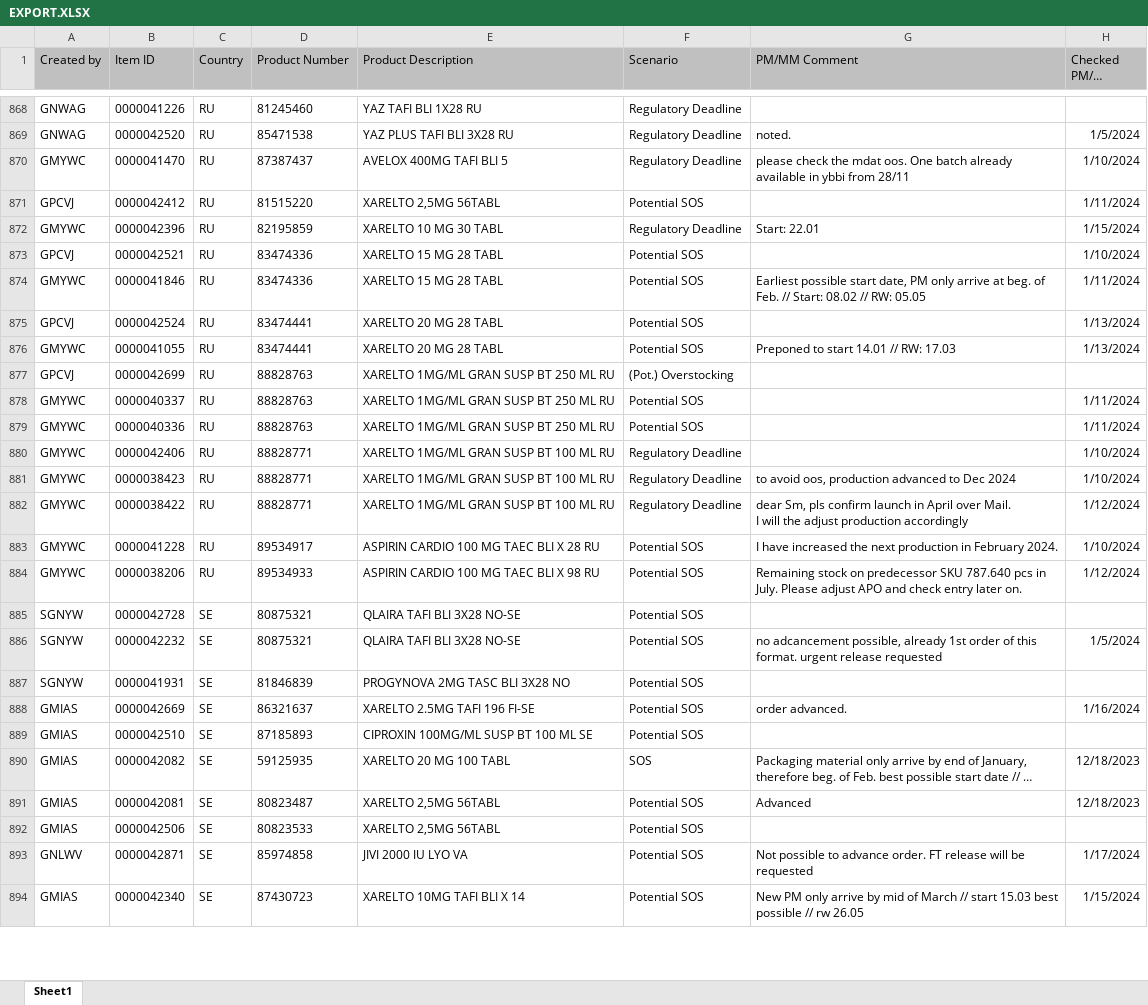
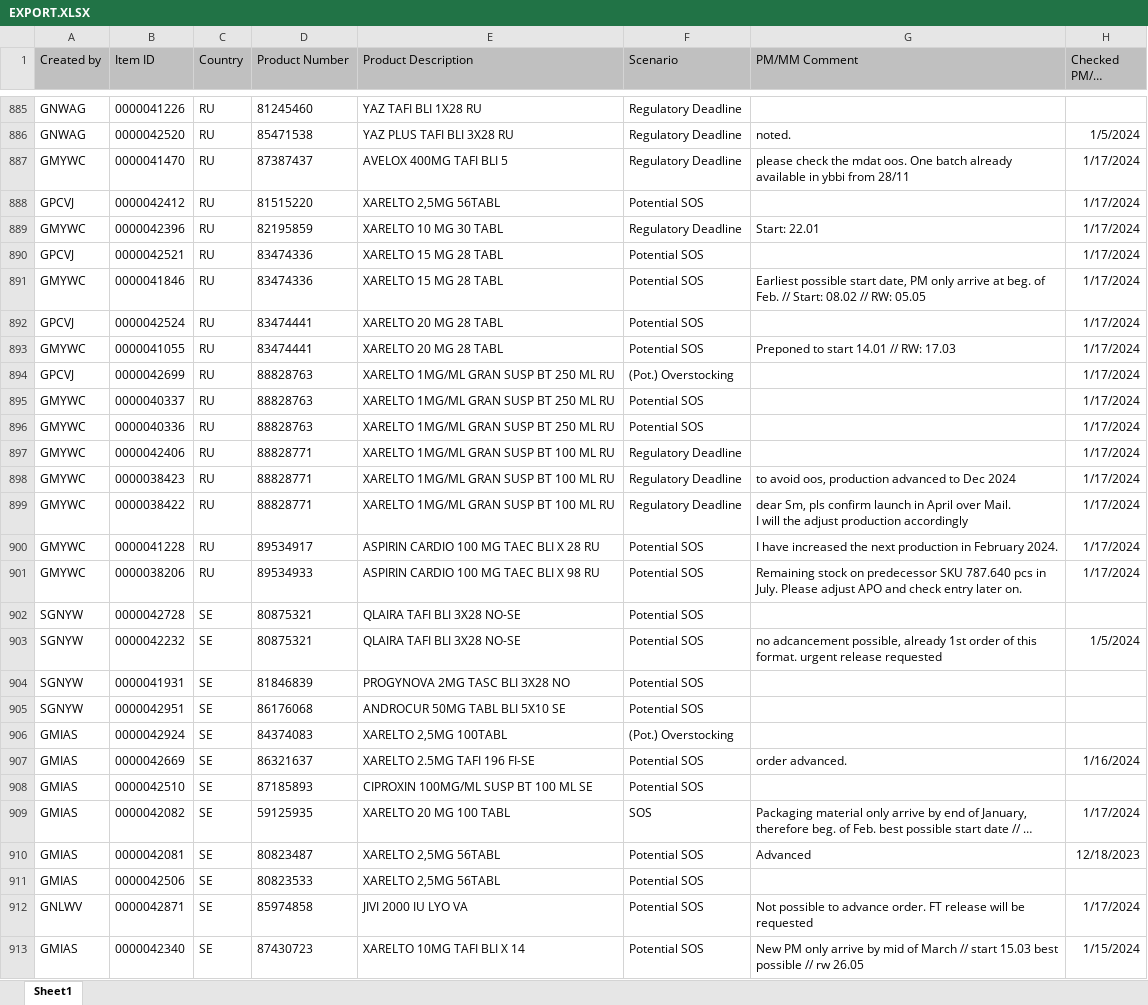
Before and after one commit to janphoenix/rct2, an Excel workbook: EXPORT.XLSX, sheet Sheet1, drawn as a sheet; only a part is shown, gaps mark what is left out; long unchanged cells end in …; values as stored, in another font and other column widths than the file's, no borders; addresses are those after the commit; the diff covers the shown part only; the diff names each change by its address in the sheet, - before the commit and + after, or states it on an @@ line.

```diff
--- a/EXPORT.XLSX (sheet Sheet1)
+++ b/EXPORT.XLSX (sheet Sheet1)
-H887 (Checked PM/MM Date): 1/10/2024
+H887 (Checked PM/MM Date): 1/17/2024
-H888 (Checked PM/MM Date): 1/11/2024
+H888 (Checked PM/MM Date): 1/17/2024
-H889 (Checked PM/MM Date): 1/15/2024
+H889 (Checked PM/MM Date): 1/17/2024
-H890 (Checked PM/MM Date): 1/10/2024
+H890 (Checked PM/MM Date): 1/17/2024
-H891 (Checked PM/MM Date): 1/11/2024
+H891 (Checked PM/MM Date): 1/17/2024
-H892:H893 (Checked PM/MM Date): 1/13/2024
+H892:H893 (Checked PM/MM Date): 1/17/2024
-H894 (Checked PM/MM Date): (empty)
+H894 (Checked PM/MM Date): 1/17/2024
-H895:H896 (Checked PM/MM Date): 1/11/2024
+H895:H896 (Checked PM/MM Date): 1/17/2024
-H897:H898 (Checked PM/MM Date): 1/10/2024
+H897:H898 (Checked PM/MM Date): 1/17/2024
-H899 (Checked PM/MM Date): 1/12/2024
+H899 (Checked PM/MM Date): 1/17/2024
-H900 (Checked PM/MM Date): 1/10/2024
+H900 (Checked PM/MM Date): 1/17/2024
-H901 (Checked PM/MM Date): 1/12/2024
+H901 (Checked PM/MM Date): 1/17/2024
+row 905: SGNYW | 0000042951 | SE | 86176068 | ANDROCUR 50MG TABL BLI 5X10 SE | Potential SOS
+row 906: GMIAS | 0000042924 | SE | 84374083 | XARELTO 2,5MG 100TABL | (Pot.) Overstocking
-H909 (Checked PM/MM Date): 12/18/2023
+H909 (Checked PM/MM Date): 1/17/2024
```
Also changed, not shown: 45 added rows, 27 removed rows and 37 edited cells elsewhere in this sheet.
